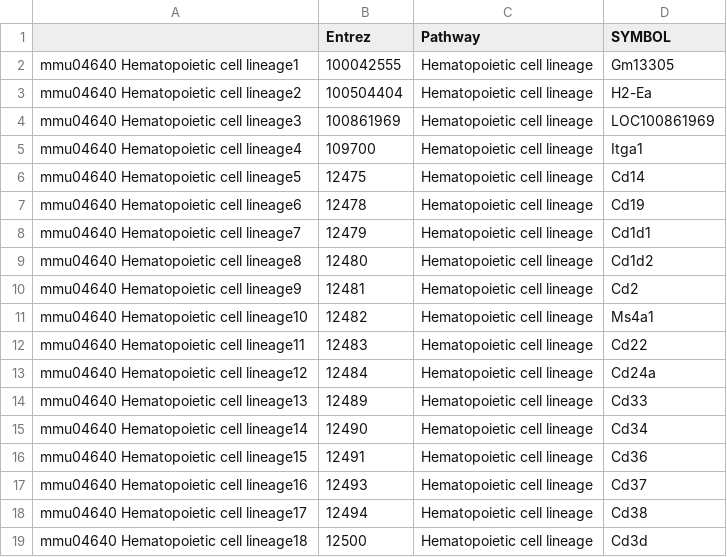
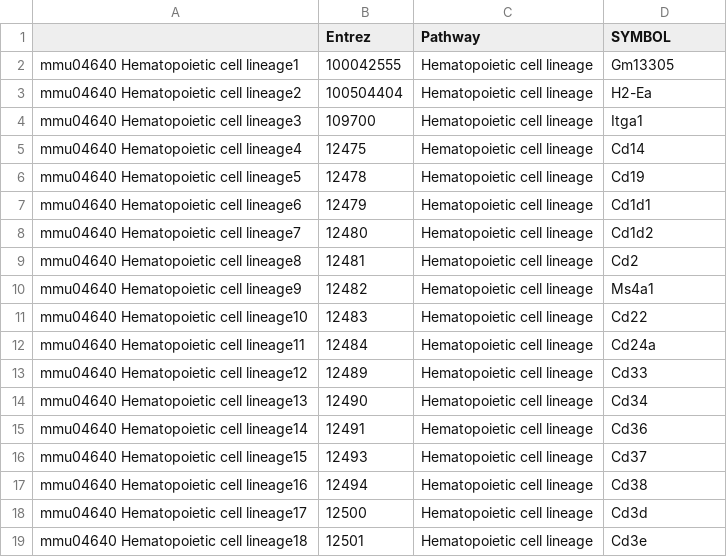
Before and after one commit to insomnium098/COVID, a CSV file: KEGG_IMMUNE_PATHWAYS_AND_GENES.csv, drawn as a sheet; only a part is shown; the diff covers the shown part only.

```diff
--- a/KEGG_IMMUNE_PATHWAYS_AND_GENES.csv
+++ b/KEGG_IMMUNE_PATHWAYS_AND_GENES.csv
@@ -3,17 +3,17 @@
 "mmu04640 Hematopoietic cell lineage2","100504404","Hematopoietic cell lineage","H2-Ea"
-"mmu04640 Hematopoietic cell lineage3","100861969","Hematopoietic cell lineage","LOC100861969"
-"mmu04640 Hematopoietic cell lineage4","109700","Hematopoietic cell lineage","Itga1"
-"mmu04640 Hematopoietic cell lineage5","12475","Hematopoietic cell lineage","Cd14"
-"mmu04640 Hematopoietic cell lineage6","12478","Hematopoietic cell lineage","Cd19"
-"mmu04640 Hematopoietic cell lineage7","12479","Hematopoietic cell lineage","Cd1d1"
-"mmu04640 Hematopoietic cell lineage8","12480","Hematopoietic cell lineage","Cd1d2"
-"mmu04640 Hematopoietic cell lineage9","12481","Hematopoietic cell lineage","Cd2"
-"mmu04640 Hematopoietic cell lineage10","12482","Hematopoietic cell lineage","Ms4a1"
-"mmu04640 Hematopoietic cell lineage11","12483","Hematopoietic cell lineage","Cd22"
-"mmu04640 Hematopoietic cell lineage12","12484","Hematopoietic cell lineage","Cd24a"
-"mmu04640 Hematopoietic cell lineage13","12489","Hematopoietic cell lineage","Cd33"
-"mmu04640 Hematopoietic cell lineage14","12490","Hematopoietic cell lineage","Cd34"
-"mmu04640 Hematopoietic cell lineage15","12491","Hematopoietic cell lineage","Cd36"
-"mmu04640 Hematopoietic cell lineage16","12493","Hematopoietic cell lineage","Cd37"
-"mmu04640 Hematopoietic cell lineage17","12494","Hematopoietic cell lineage","Cd38"
-"mmu04640 Hematopoietic cell lineage18","12500","Hematopoietic cell lineage","Cd3d"
+"mmu04640 Hematopoietic cell lineage3","109700","Hematopoietic cell lineage","Itga1"
+"mmu04640 Hematopoietic cell lineage4","12475","Hematopoietic cell lineage","Cd14"
+"mmu04640 Hematopoietic cell lineage5","12478","Hematopoietic cell lineage","Cd19"
+"mmu04640 Hematopoietic cell lineage6","12479","Hematopoietic cell lineage","Cd1d1"
+"mmu04640 Hematopoietic cell lineage7","12480","Hematopoietic cell lineage","Cd1d2"
+"mmu04640 Hematopoietic cell lineage8","12481","Hematopoietic cell lineage","Cd2"
+"mmu04640 Hematopoietic cell lineage9","12482","Hematopoietic cell lineage","Ms4a1"
+"mmu04640 Hematopoietic cell lineage10","12483","Hematopoietic cell lineage","Cd22"
+"mmu04640 Hematopoietic cell lineage11","12484","Hematopoietic cell lineage","Cd24a"
+"mmu04640 Hematopoietic cell lineage12","12489","Hematopoietic cell lineage","Cd33"
+"mmu04640 Hematopoietic cell lineage13","12490","Hematopoietic cell lineage","Cd34"
+"mmu04640 Hematopoietic cell lineage14","12491","Hematopoietic cell lineage","Cd36"
+"mmu04640 Hematopoietic cell lineage15","12493","Hematopoietic cell lineage","Cd37"
+"mmu04640 Hematopoietic cell lineage16","12494","Hematopoietic cell lineage","Cd38"
+"mmu04640 Hematopoietic cell lineage17","12500","Hematopoietic cell lineage","Cd3d"
+"mmu04640 Hematopoietic cell lineage18","12501","Hematopoietic cell lineage","Cd3e"
```
Also changed, not shown: 1 removed row and 152 edited cells elsewhere in this file, 5 other files.
